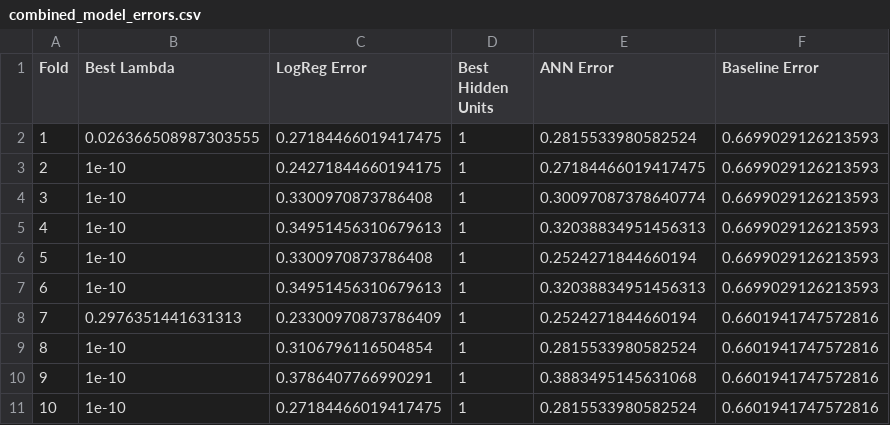
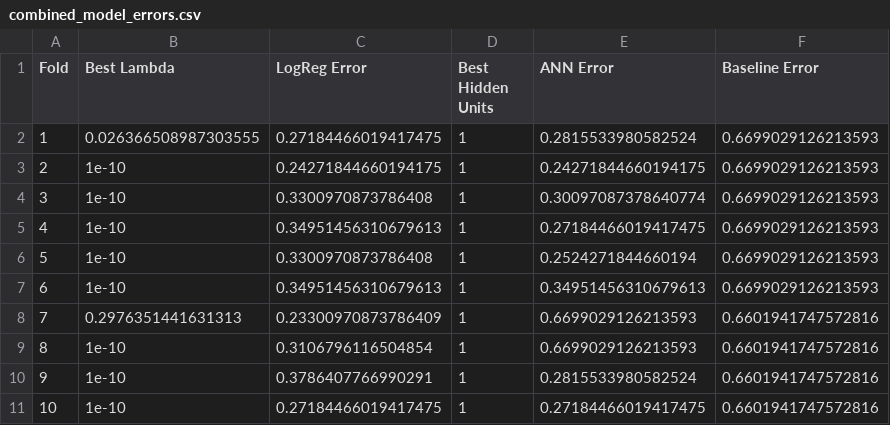
Before and after one commit to AdrianMaciejewski/MLProject2, a CSV file: combined_model_errors.csv, drawn as a sheet.

```diff
--- a/combined_model_errors.csv
+++ b/combined_model_errors.csv
@@ -2,10 +2,10 @@ Fold,Best Lambda,LogReg Error,Best Hidden Units,ANN Error,Baseline Error
 1,0.026366508987303555,0.27184466019417475,1,0.2815533980582524,0.6699029126213593
-2,1e-10,0.24271844660194175,1,0.27184466019417475,0.6699029126213593
+2,1e-10,0.24271844660194175,1,0.24271844660194175,0.6699029126213593
 3,1e-10,0.3300970873786408,1,0.30097087378640774,0.6699029126213593
-4,1e-10,0.34951456310679613,1,0.32038834951456313,0.6699029126213593
+4,1e-10,0.34951456310679613,1,0.27184466019417475,0.6699029126213593
 5,1e-10,0.3300970873786408,1,0.2524271844660194,0.6699029126213593
-6,1e-10,0.34951456310679613,1,0.32038834951456313,0.6699029126213593
-7,0.2976351441631313,0.23300970873786409,1,0.2524271844660194,0.6601941747572816
-8,1e-10,0.3106796116504854,1,0.2815533980582524,0.6601941747572816
-9,1e-10,0.3786407766990291,1,0.3883495145631068,0.6601941747572816
-10,1e-10,0.27184466019417475,1,0.2815533980582524,0.6601941747572816
+6,1e-10,0.34951456310679613,1,0.34951456310679613,0.6699029126213593
+7,0.2976351441631313,0.23300970873786409,1,0.6699029126213593,0.6601941747572816
+8,1e-10,0.3106796116504854,1,0.6699029126213593,0.6601941747572816
+9,1e-10,0.3786407766990291,1,0.2815533980582524,0.6601941747572816
+10,1e-10,0.27184466019417475,1,0.27184466019417475,0.6601941747572816
```
Also changed, not shown: 2 other files.
